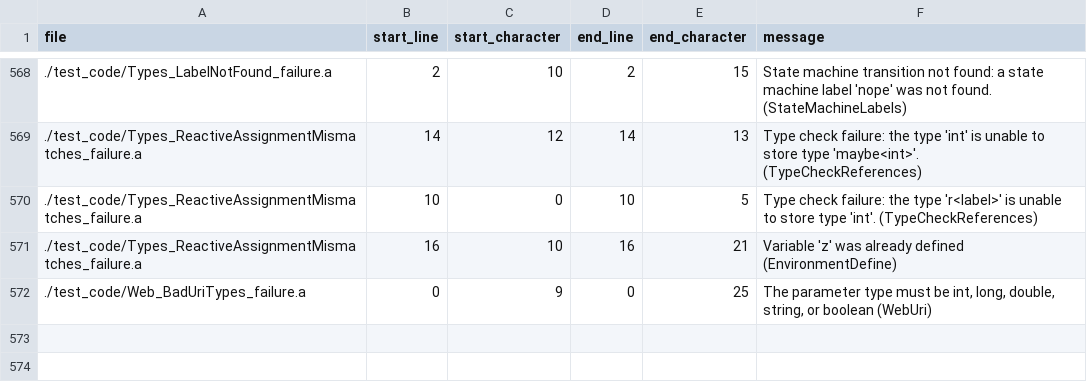
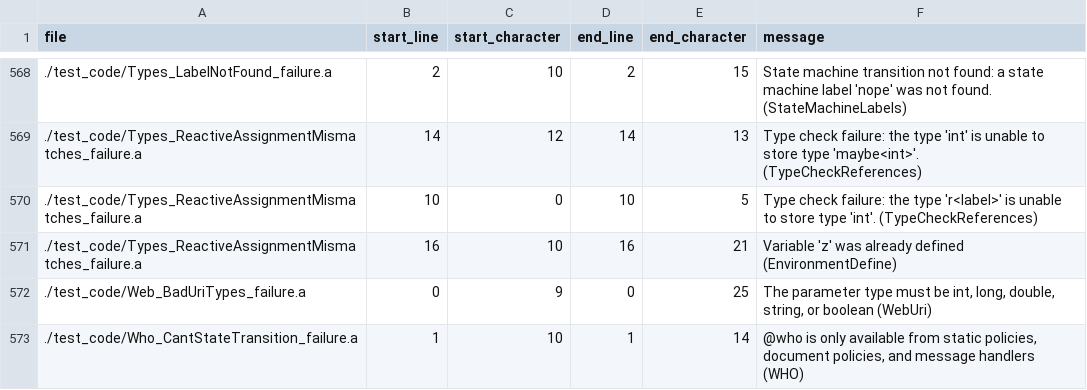
Before and after one commit to mathgladiator/adama-lang, a CSV file: core/error-messages.csv, drawn as a sheet; only a part is shown, gaps mark what is left out.

```diff
--- a/core/error-messages.csv
+++ b/core/error-messages.csv
@@ -572 +572,2 @@ file,start_line,start_character,end_line,end_character,message
 ./test_code/Web_BadUriTypes_failure.a,0,9,0,25,"The parameter type must be int, long, double, string, or boolean (WebUri)"
+./test_code/Who_CantStateTransition_failure.a,1,10,1,14,"@who is only available from static policies, document policies, and message handlers (WHO)"
```
Also changed, not shown: 9 other files.
